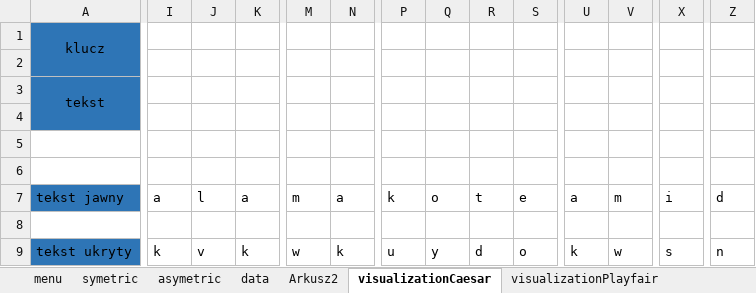
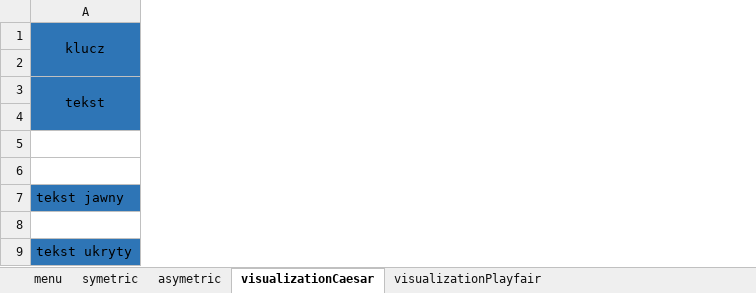
Before and after one commit to arkadiuss/vba, an Excel workbook: szykfrowanie.xlsm, sheet visualizationCaesar, drawn as a sheet; only a part is shown, gaps mark what is left out; values as stored, in another font and other column widths than the file's, no borders; removed rows and columns are numbered as before the commit, all else as after; the diff covers the shown part only; the diff names each change by its address in the sheet, - before the commit and + after, or states it on an @@ line.

```diff
--- a/szykfrowanie.xlsm (sheet visualizationCaesar)
+++ b/szykfrowanie.xlsm (sheet visualizationCaesar)
@@ sheet tab hidden: data @@
@@ sheet tab hidden: Arkusz2 @@
-column I, rows 7-9: a |  | k
-column J, rows 7-9: l |  | v
-column K, rows 7-9: a |  | k
-column M, rows 7-9: m |  | w
-column N, rows 7-9: a |  | k
-column P, rows 7-9: k |  | u
-column Q, rows 7-9: o |  | y
-column R, rows 7-9: t |  | d
-column S, rows 7-9: e |  | o
-column U, rows 7-9: a |  | k
-column V, rows 7-9: m |  | w
-column X, rows 7-9: i |  | s
-column Z, rows 7-9: d |  | n
```
Also changed, not shown: 2 added columns and 31 removed columns elsewhere in this sheet, sheet visualizationPlayfair, charts or pictures, power.xlsm.
